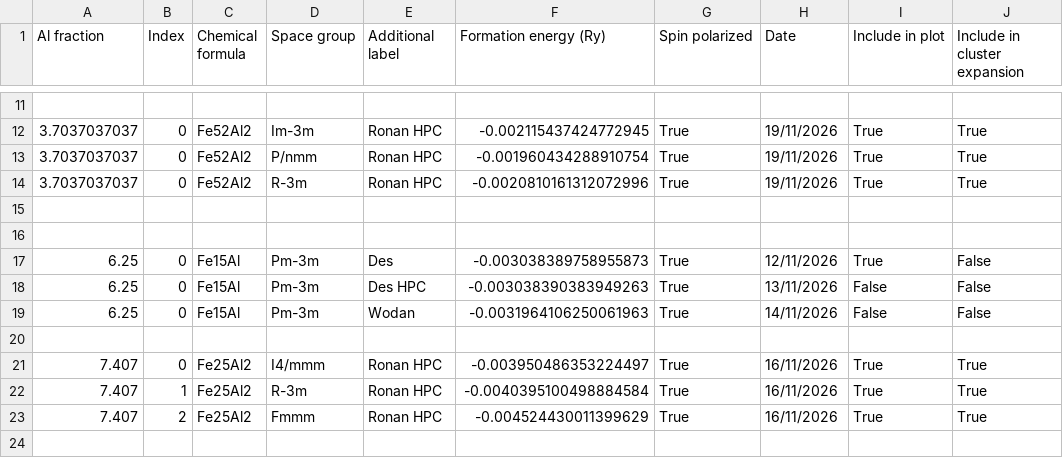
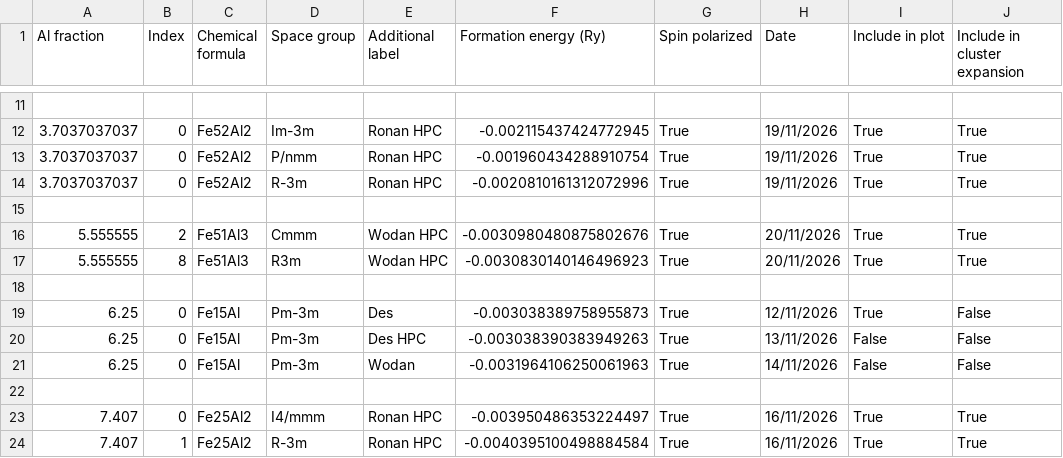
Before and after one commit to desdb6/cmp-fe-al-phase-diagram, a CSV file: phase_diagram_data.csv, drawn as a sheet; only a part is shown, gaps mark what is left out; the shorter side is filled out with more unchanged rows.

Commit message:
Update phase_diagram_data.csv
Added Fe51Al3 datapoints

```diff
--- a/phase_diagram_data.csv
+++ b/phase_diagram_data.csv
@@ -15,2 +15,4 @@ Al fraction,Index,Chemical formula,Space group,Additional label,Formation energy
 
+5.555555,2,Fe51Al3,Cmmm,Wodan HPC,-0.0030980480875802676,True,20/11/2026,True,True
+5.555555,8,Fe51Al3,R3m,Wodan HPC,-0.0030830140146496923,True,20/11/2026,True,True
 
```
